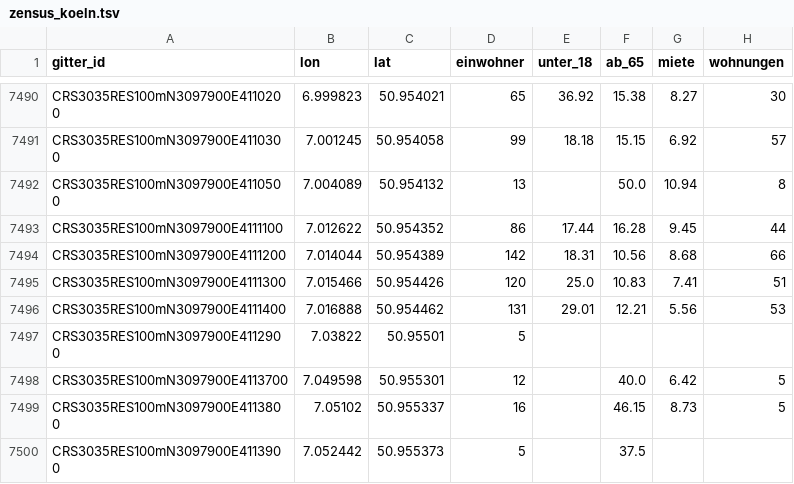
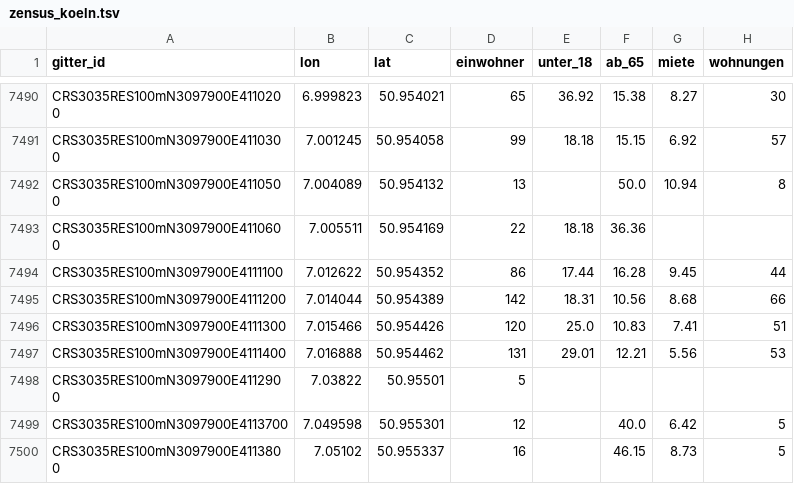
Before and after one commit to daimpad/ratsatlas-koeln, a TSV file: data/kontext/zensus_koeln.tsv, drawn as a sheet; only a part is shown, gaps mark what is left out; the shorter side is filled out with more unchanged rows; the diff names each change by its address in the sheet, - before the commit and + after, or states it on an @@ line.

```diff
--- a/data/kontext/zensus_koeln.tsv
+++ b/data/kontext/zensus_koeln.tsv
+row 7493: CRS3035RES100mN3097900E4110600 | 7.005511 | 50.954169 | 22 | 18.18 | 36.36
```
Also changed, not shown: 14 other files.
